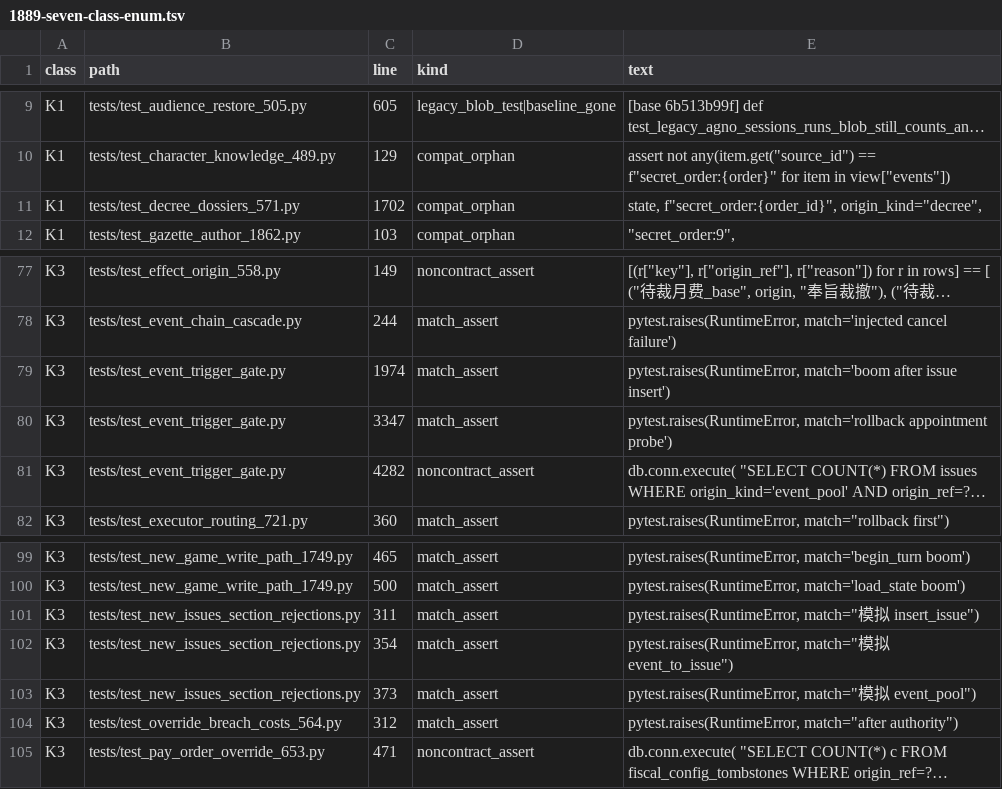
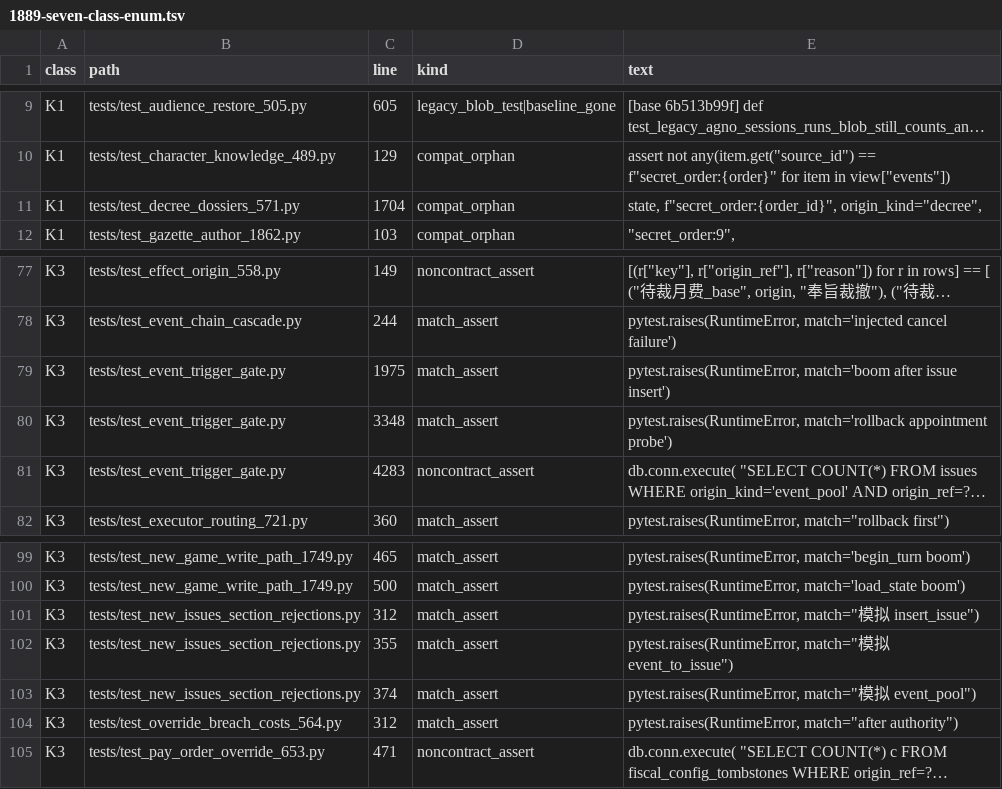
Before and after one commit to Akagilnc/ming-salvage-sim, a TSV file: evidence/1889-seven-class-enum.tsv, drawn as a sheet; only a part is shown, gaps mark what is left out; long unchanged cells end in …; the diff covers the shown part only; the diff names each change by its address in the sheet, - before the commit and + after, or states it on an @@ line.

```diff
--- a/evidence/1889-seven-class-enum.tsv
+++ b/evidence/1889-seven-class-enum.tsv
-C11 (line): 1702
+C11 (line): 1704
-C79 (line): 1974
+C79 (line): 1975
-C80 (line): 3347
+C80 (line): 3348
-C81 (line): 4282
+C81 (line): 4283
-C101 (line): 311
+C101 (line): 312
-C102 (line): 354
+C102 (line): 355
-C103 (line): 373
+C103 (line): 374
```
Also changed, not shown: 1 added row and 56 edited cells elsewhere in this file, evidence/1889-seven-class-enum-raw.tsv, 18 other files.
